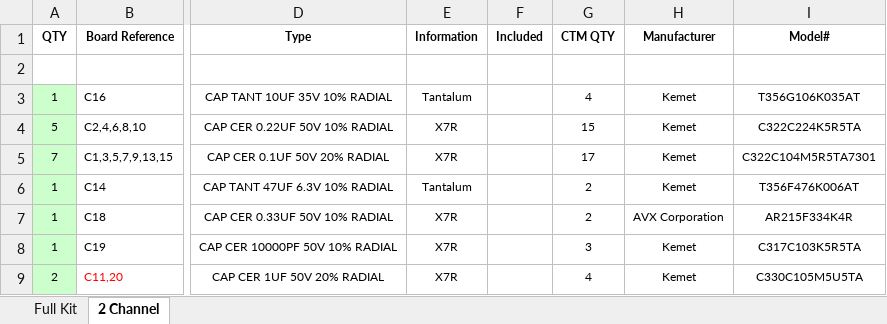
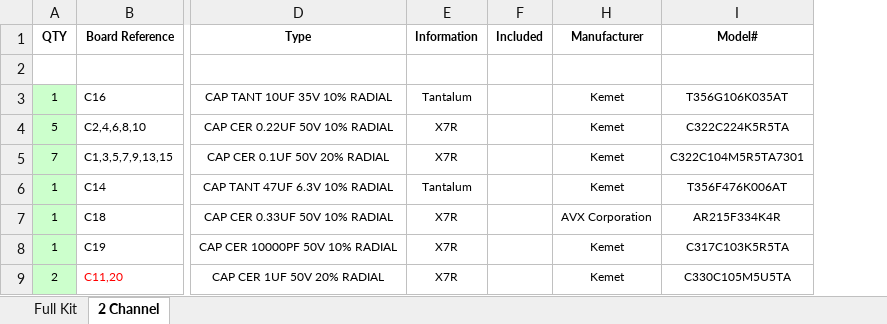
Before and after one commit to speeduino/speeduino, an Excel workbook: reference/hardware/v0.3/v0.3.1_bom.xlsx, sheet 2 Channel, drawn as a sheet; only a part is shown, gaps mark what is left out; values as stored, in another font and other column widths than the file's, no borders; the diff names each change by its address in the sheet, - before the commit and + after, or states it on an @@ line.

```diff
--- a/reference/hardware/v0.3/v0.3.1_bom.xlsx (sheet 2 Channel)
+++ b/reference/hardware/v0.3/v0.3.1_bom.xlsx (sheet 2 Channel)
@@ column G (CTM QTY) hidden, rows 3-9: 4 | 15 | 17 | 2 | 2 | 3 | 4 @@
```
Also changed, not shown: sheet Full Kit.
